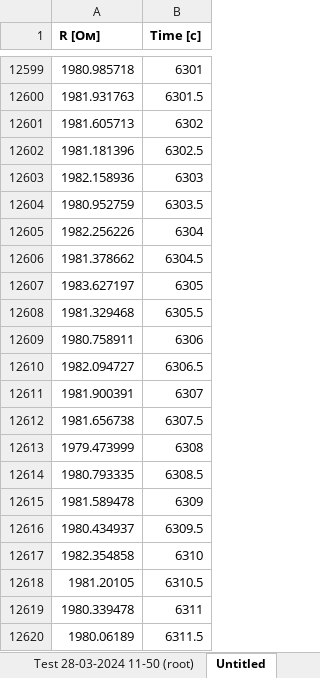
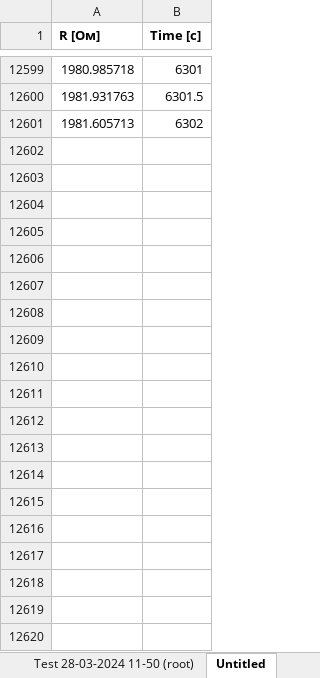
Before and after one commit to lalalaoalla/gas-analyzer, an Excel workbook: Данные для МО/NH3_100_200_300_500 ppm.xlsx, sheet Untitled, drawn as a sheet; only a part is shown, gaps mark what is left out; values as stored, in another font and other column widths than the file's, no borders; the diff covers the shown part only; the diff names each change by its address in the sheet, - before the commit and + after, or states it on an @@ line.

```diff
--- a/Данные для МО/NH3_100_200_300_500 ppm.xlsx (sheet Untitled)
+++ b/Данные для МО/NH3_100_200_300_500 ppm.xlsx (sheet Untitled)
-row 12602: 1981.181396 | 6302.5
-row 12603: 1982.158936 | 6303
-row 12604: 1980.952759 | 6303.5
-row 12605: 1982.256226 | 6304
-row 12606: 1981.378662 | 6304.5
-row 12607: 1983.627197 | 6305
-row 12608: 1981.329468 | 6305.5
-row 12609: 1980.758911 | 6306
-row 12610: 1982.094727 | 6306.5
-row 12611: 1981.900391 | 6307
-row 12612: 1981.656738 | 6307.5
-row 12613: 1979.473999 | 6308
-row 12614: 1980.793335 | 6308.5
-row 12615: 1981.589478 | 6309
-row 12616: 1980.434937 | 6309.5
-row 12617: 1982.354858 | 6310
-row 12618: 1981.20105 | 6310.5
-row 12619: 1980.339478 | 6311
-row 12620: 1980.06189 | 6311.5
```
Also changed, not shown: 579 removed rows elsewhere in this sheet, 4 other files.
